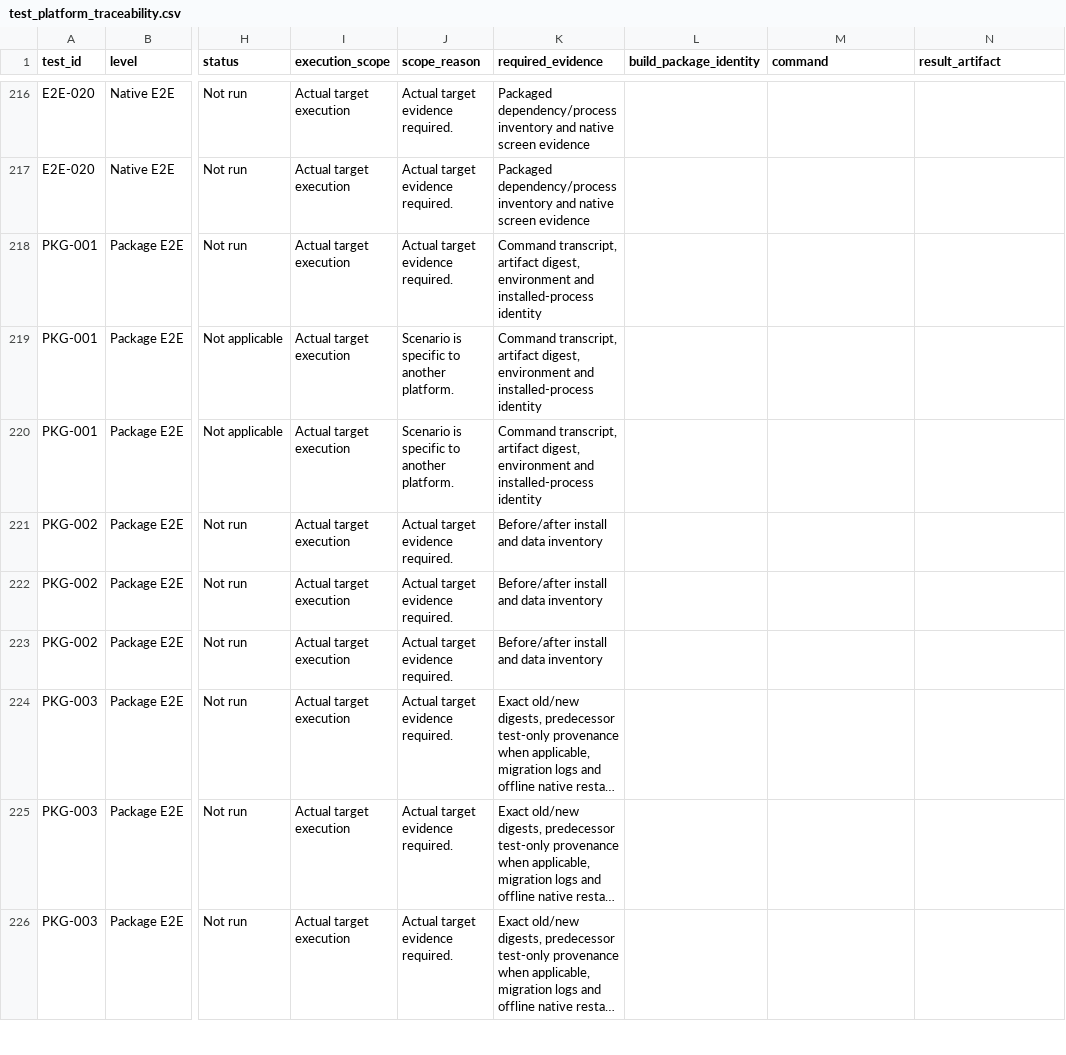
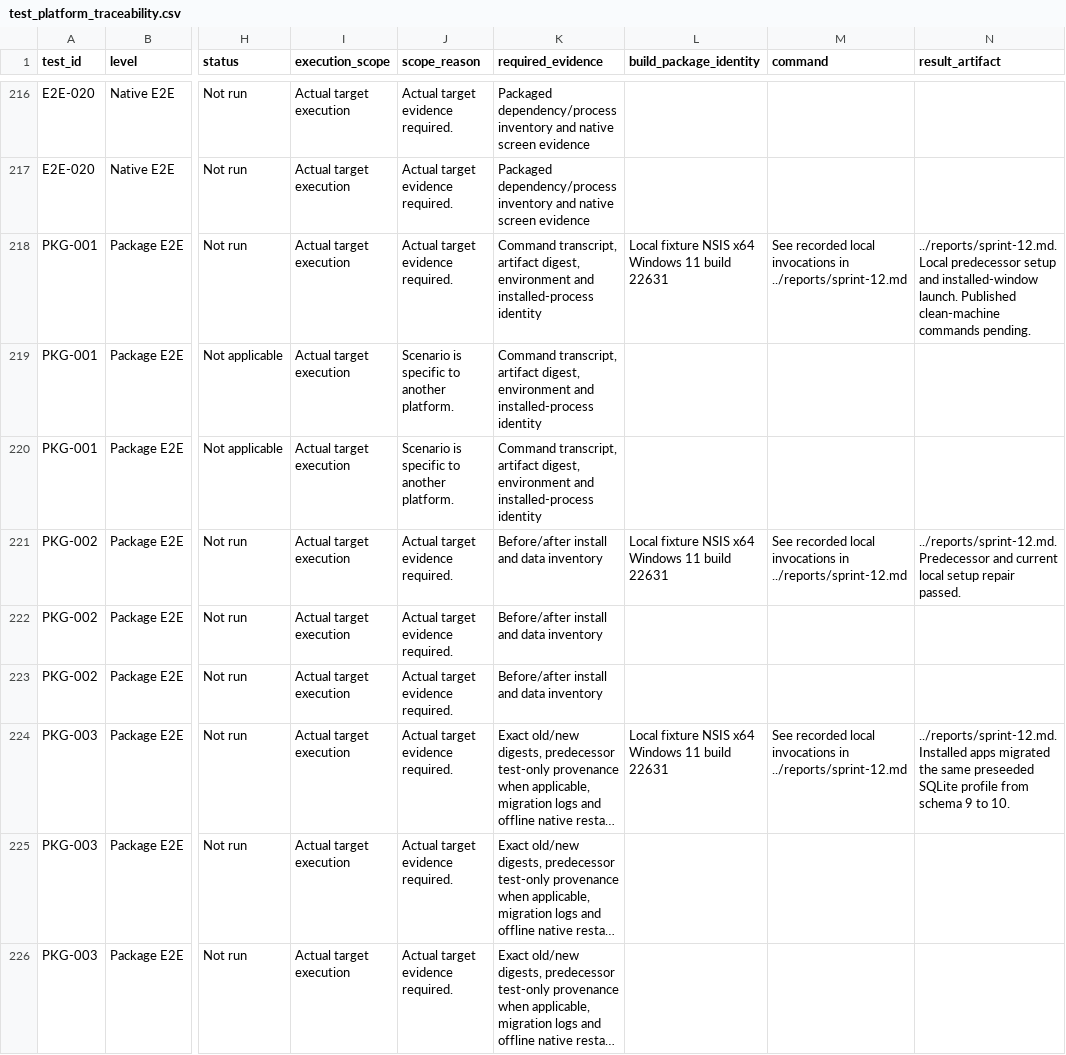
Before and after one commit to joshmarkovic/threadline, a CSV file: docs/spec/test_platform_traceability.csv, drawn as a sheet; only a part is shown, gaps mark what is left out; long unchanged cells end in …; the diff covers the shown part only; the diff names each change by its address in the sheet, - before the commit and + after, or states it on an @@ line.

Commit message:
(docs) Record local Windows installer results
Identify the tested Windows builds and preserve the real setup and
migration receipts. Track the separate published-package gates while
the signing identity and release channel are pending.

```diff
--- a/docs/spec/test_platform_traceability.csv
+++ b/docs/spec/test_platform_traceability.csv
-L218 (build_package_identity): (empty)
+L218 (build_package_identity): Local fixture NSIS x64 Windows 11 build 22631
-M218 (command): (empty)
+M218 (command): See recorded local invocations in ../reports/sprint-12.md
-N218 (result_artifact): (empty)
+N218 (result_artifact): ../reports/sprint-12.md. Local predecessor setup and installed-window launch. Published clean-machine commands pending.
-L221 (build_package_identity): (empty)
+L221 (build_package_identity): Local fixture NSIS x64 Windows 11 build 22631
-M221 (command): (empty)
+M221 (command): See recorded local invocations in ../reports/sprint-12.md
-N221 (result_artifact): (empty)
+N221 (result_artifact): ../reports/sprint-12.md. Predecessor and current local setup repair passed.
-L224 (build_package_identity): (empty)
+L224 (build_package_identity): Local fixture NSIS x64 Windows 11 build 22631
-M224 (command): (empty)
+M224 (command): See recorded local invocations in ../reports/sprint-12.md
-N224 (result_artifact): (empty)
+N224 (result_artifact): ../reports/sprint-12.md. Installed apps migrated the same preseeded SQLite profile from schema 9 to 10.
```
Also changed, not shown: 12 edited cells elsewhere in this file, docs/spec/acceptance_platform_traceability.csv, docs/spec/acceptance_traceability.csv, 6 other files.
